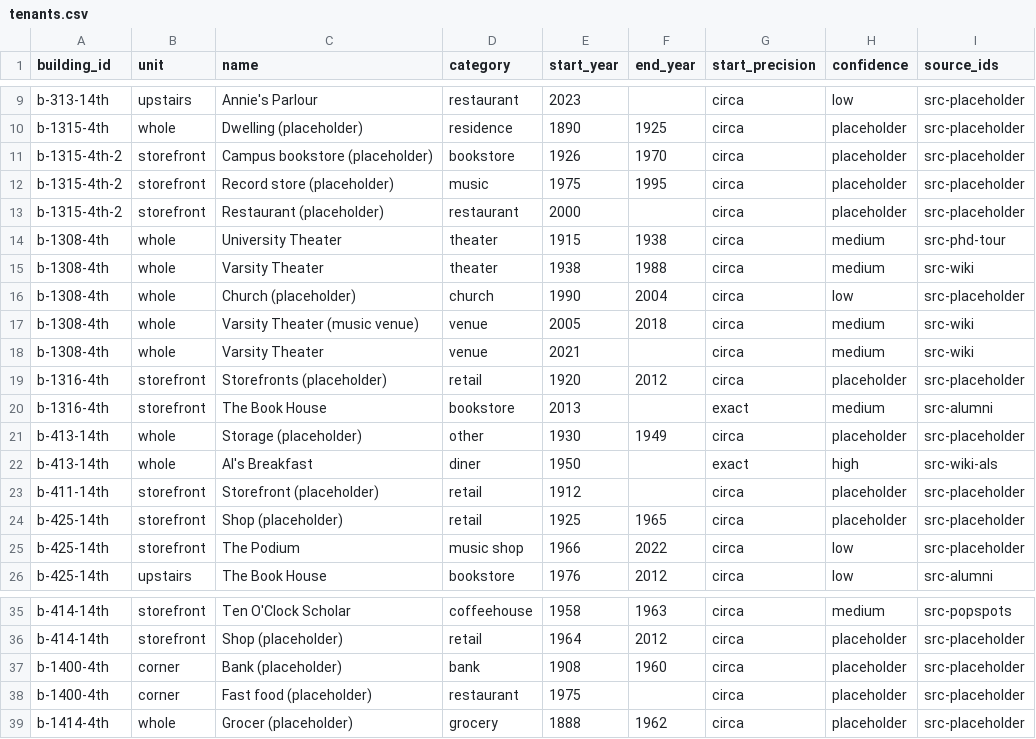
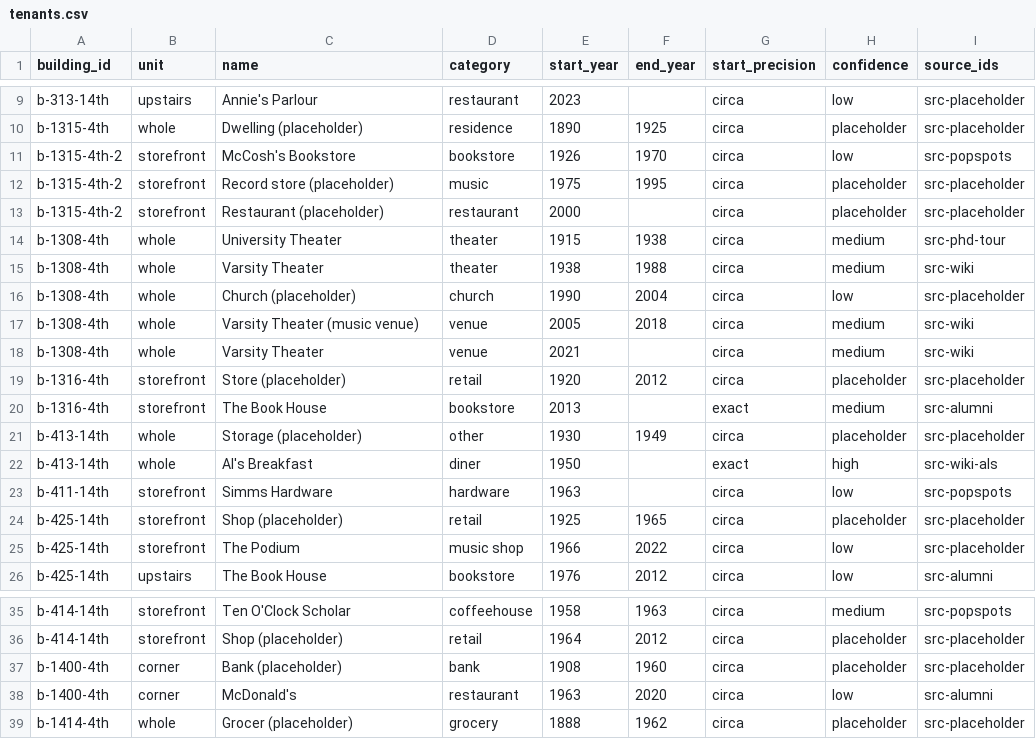
Before and after one commit to jsherman999/dinkytown-, a CSV file: data/tenants.csv, drawn as a sheet; only a part is shown, gaps mark what is left out.

Commit message:
Gathering: add 3 address-grounded tenants, revert fabricated/inexact ones
- b-1315-4th-2 McCosh's Bookstore (low, src-popspots; 1963 directory)
- b-411-14th Simms Hardware (low, src-popspots; exact 411-413 match)
- b-1400-4th McDonald's (low, src-alumni; ~57yr closed Dec 2020)
- REVERT b-413 Bill's Place (fabricated, redundant w/ existing Al's Breakfast)
- REVERT Campus Camera @1315 (PopSpots has it at 1327-1329, not in building set)
- REVERT Lou's Diner @1316 (PopSpots has it at 1311; address mismatch)
- Add GATHERING.md: plan + honest session status

```diff
--- a/data/tenants.csv
+++ b/data/tenants.csv
@@ -10,3 +10,3 @@ b-313-14th,upstairs,Annie's Parlour,restaurant,2023,,circa,low,src-placeholder
 b-1315-4th,whole,Dwelling (placeholder),residence,1890,1925,circa,placeholder,src-placeholder
-b-1315-4th-2,storefront,Campus bookstore (placeholder),bookstore,1926,1970,circa,placeholder,src-placeholder
+b-1315-4th-2,storefront,McCosh's Bookstore,bookstore,1926,1970,circa,low,src-popspots
 b-1315-4th-2,storefront,Record store (placeholder),music,1975,1995,circa,placeholder,src-placeholder
@@ -18,3 +18,3 @@ b-1308-4th,whole,Varsity Theater (music venue),venue,2005,2018,circa,medium,src-
 b-1308-4th,whole,Varsity Theater,venue,2021,,circa,medium,src-wiki
-b-1316-4th,storefront,Storefronts (placeholder),retail,1920,2012,circa,placeholder,src-placeholder
+b-1316-4th,storefront,Store (placeholder),retail,1920,2012,circa,placeholder,src-placeholder
 b-1316-4th,storefront,The Book House,bookstore,2013,,exact,medium,src-alumni
@@ -22,3 +22,3 @@ b-413-14th,whole,Storage (placeholder),other,1930,1949,circa,placeholder,src-pla
 b-413-14th,whole,Al's Breakfast,diner,1950,,exact,high,src-wiki-als
-b-411-14th,storefront,Storefront (placeholder),retail,1912,,circa,placeholder,src-placeholder
+b-411-14th,storefront,Simms Hardware,hardware,1963,,circa,low,src-popspots
 b-425-14th,storefront,Shop (placeholder),retail,1925,1965,circa,placeholder,src-placeholder
@@ -37,3 +37,3 @@ b-414-14th,storefront,Shop (placeholder),retail,1964,2012,circa,placeholder,src-
 b-1400-4th,corner,Bank (placeholder),bank,1908,1960,circa,placeholder,src-placeholder
-b-1400-4th,corner,Fast food (placeholder),restaurant,1975,,circa,placeholder,src-placeholder
+b-1400-4th,corner,McDonald's,restaurant,1963,2020,circa,low,src-alumni
 b-1414-4th,whole,Grocer (placeholder),grocery,1888,1962,circa,placeholder,src-placeholder
```
Also changed, not shown: 2 other files.
